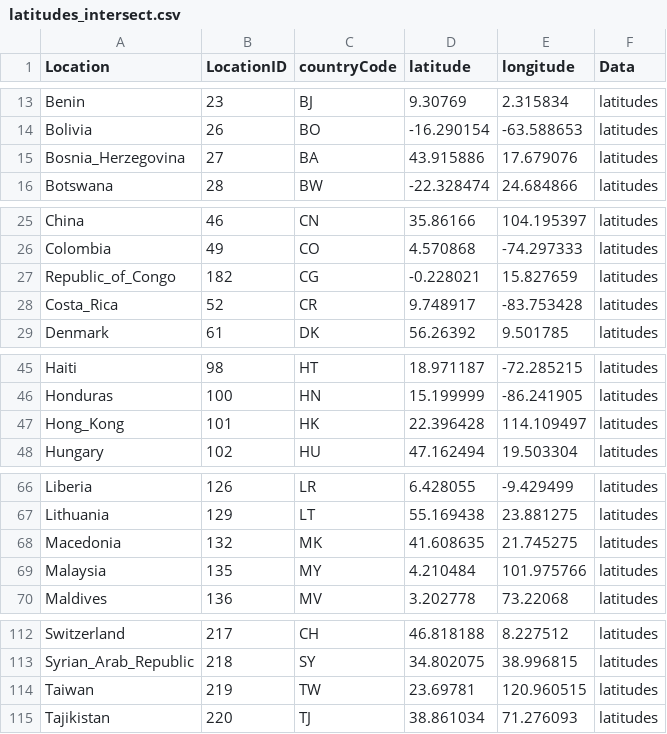
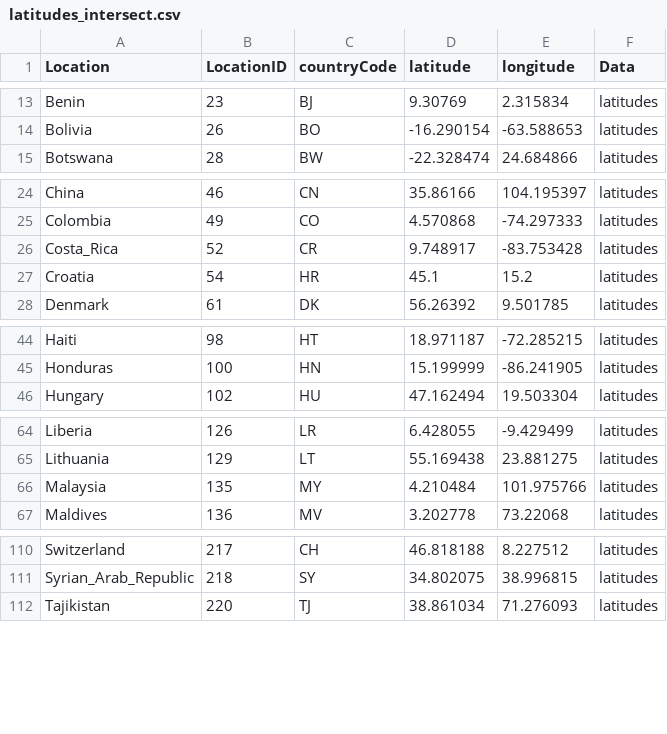
Before and after one commit to jameshay218/vaxedemic, a CSV file: data/latitudes_intersect.csv, drawn as a sheet; only a part is shown, gaps mark what is left out; the diff covers the shown part only.

Commit message:
fixed bug where latitude data had a different number of countries from the rest of the data; allocating according to current seasonal allocation now coded in (still to test)

```diff
--- a/data/latitudes_intersect.csv
+++ b/data/latitudes_intersect.csv
@@ -14,3 +14,2 @@
 "Bolivia",26,"BO",-16.290154,-63.588653,"latitudes"
-"Bosnia_Herzegovina",27,"BA",43.915886,17.679076,"latitudes"
 "Botswana",28,"BW",-22.328474,24.684866,"latitudes"
@@ -26,4 +25,4 @@
 "Colombia",49,"CO",4.570868,-74.297333,"latitudes"
-"Republic_of_Congo",182,"CG",-0.228021,15.827659,"latitudes"
 "Costa_Rica",52,"CR",9.748917,-83.753428,"latitudes"
+"Croatia",54,"HR",45.1,15.2,"latitudes"
 "Denmark",61,"DK",56.26392,9.501785,"latitudes"
@@ -46,3 +45,2 @@
 "Honduras",100,"HN",15.199999,-86.241905,"latitudes"
-"Hong_Kong",101,"HK",22.396428,114.109497,"latitudes"
 "Hungary",102,"HU",47.162494,19.503304,"latitudes"
@@ -67,3 +65,2 @@
 "Lithuania",129,"LT",55.169438,23.881275,"latitudes"
-"Macedonia",132,"MK",41.608635,21.745275,"latitudes"
 "Malaysia",135,"MY",4.210484,101.975766,"latitudes"
@@ -113,3 +111,2 @@
 "Syrian_Arab_Republic",218,"SY",34.802075,38.996815,"latitudes"
-"Taiwan",219,"TW",23.69781,120.960515,"latitudes"
 "Tajikistan",220,"TJ",38.861034,71.276093,"latitudes"
```
Also changed, not shown: 2 moved rows elsewhere in this file, data/coverage_data_intersect.csv, raw_data/JH_cleaning/LocationData/latitudes.csv, 4 other files.
